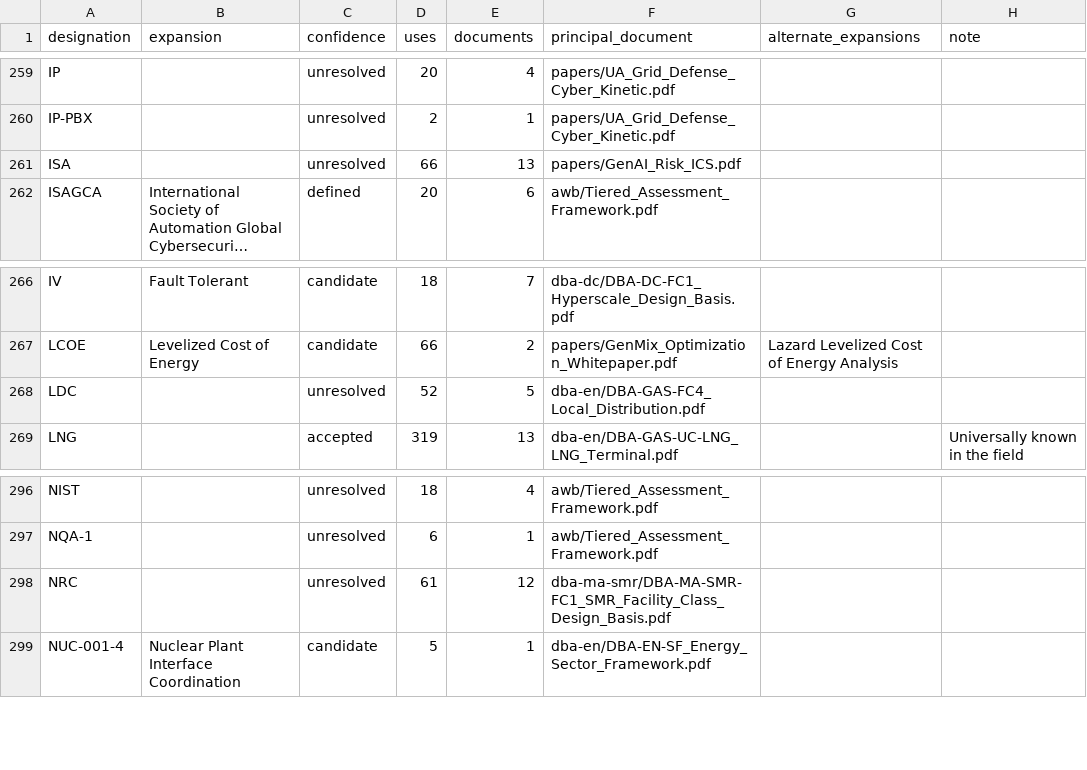
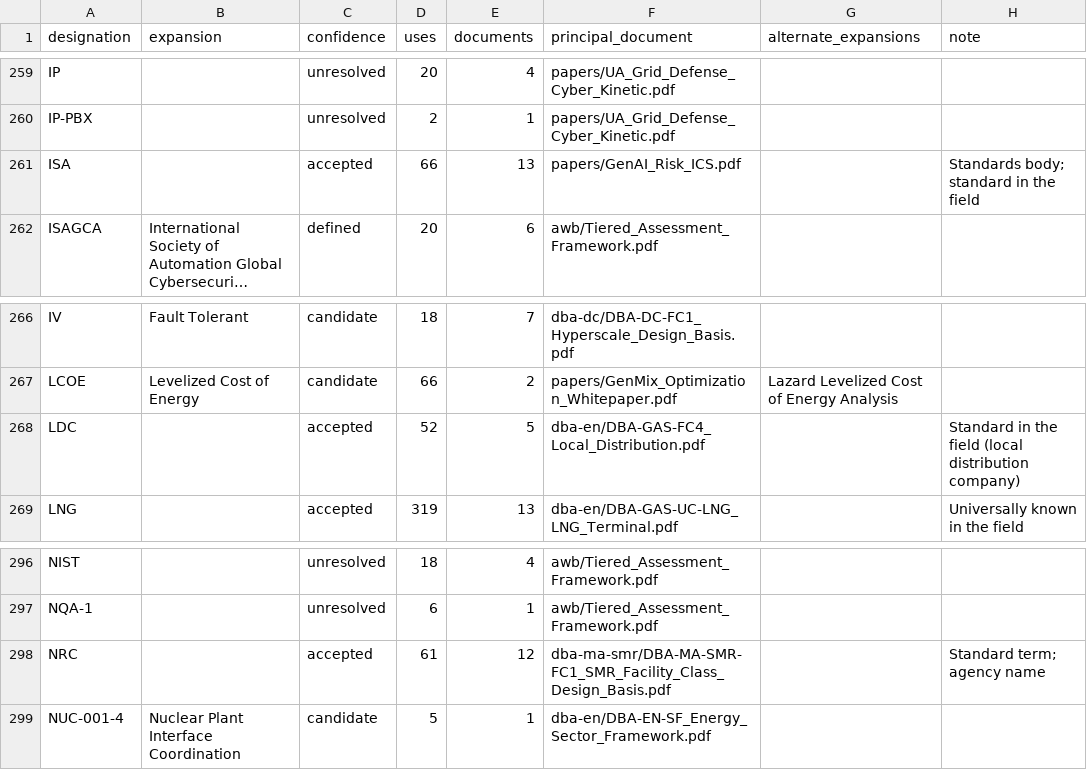
Before and after one commit to scubanuke/publications, a CSV file: DESIGNATIONS.csv, drawn as a sheet; only a part is shown, gaps mark what is left out; long unchanged cells end in …; the diff covers the shown part only; the diff names each change by its address in the sheet, - before the commit and + after, or states it on an @@ line.

```diff
--- a/DESIGNATIONS.csv
+++ b/DESIGNATIONS.csv
-C261 (confidence): unresolved
+C261 (confidence): accepted
-H261 (note): (empty)
+H261 (note): Standards body; standard in the field
-C268 (confidence): unresolved
+C268 (confidence): accepted
-H268 (note): (empty)
+H268 (note): Standard in the field (local distribution company)
-C298 (confidence): unresolved
+C298 (confidence): accepted
-H298 (note): (empty)
+H298 (note): Standard term; agency name
```
Also changed, not shown: 32 edited cells elsewhere in this file, DESIGNATION_OVERRIDES.csv, 1 other file.
